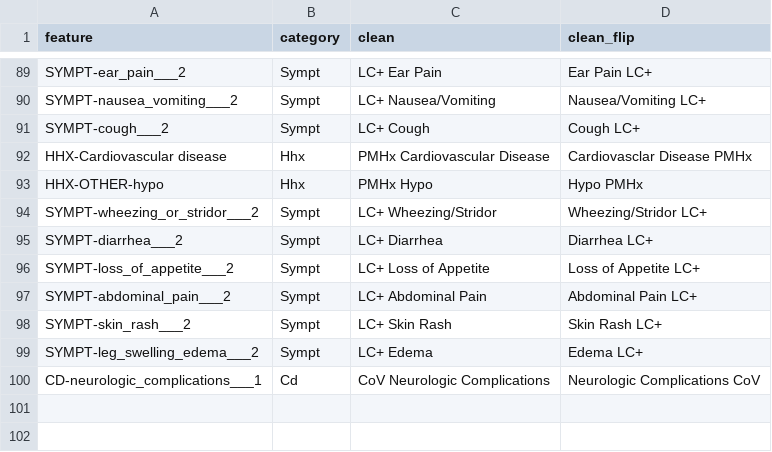
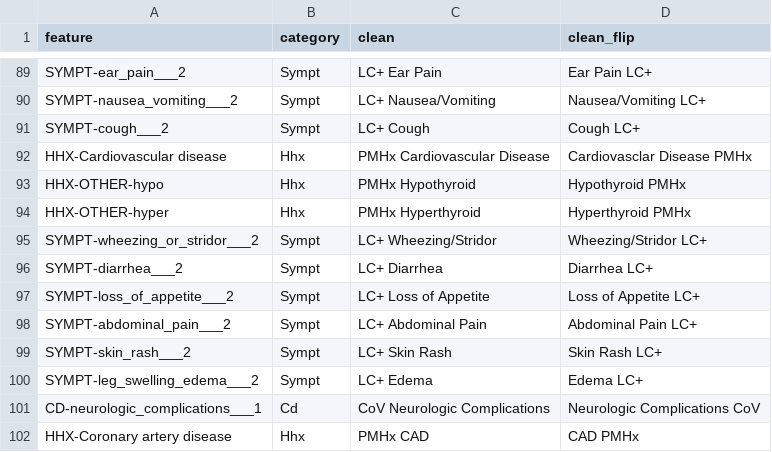
Before and after one commit to davidtweddell/lc_repo, a CSV file: JSON/niceFeatures.csv, drawn as a sheet; only a part is shown, gaps mark what is left out.

```diff
--- a/JSON/niceFeatures.csv
+++ b/JSON/niceFeatures.csv
@@ -92,3 +92,4 @@ SYMPT-cough___2,Sympt,LC+ Cough,Cough LC+
 HHX-Cardiovascular disease,Hhx,PMHx Cardiovascular Disease,Cardiovasclar Disease PMHx
-HHX-OTHER-hypo,Hhx,PMHx Hypo,Hypo PMHx
+HHX-OTHER-hypo,Hhx,PMHx Hypothyroid,Hypothyroid PMHx
+HHX-OTHER-hyper,Hhx,PMHx Hyperthyroid,Hyperthyroid PMHx
 SYMPT-wheezing_or_stridor___2,Sympt,LC+ Wheezing/Stridor,Wheezing/Stridor LC+
@@ -100 +101,2 @@ SYMPT-leg_swelling_edema___2,Sympt,LC+ Edema,Edema LC+
 CD-neurologic_complications___1,Cd,CoV Neurologic Complications,Neurologic Complications CoV
+HHX-Coronary artery disease,Hhx,PMHx CAD,CAD PMHx
```
Also changed, not shown: 1 other file.
